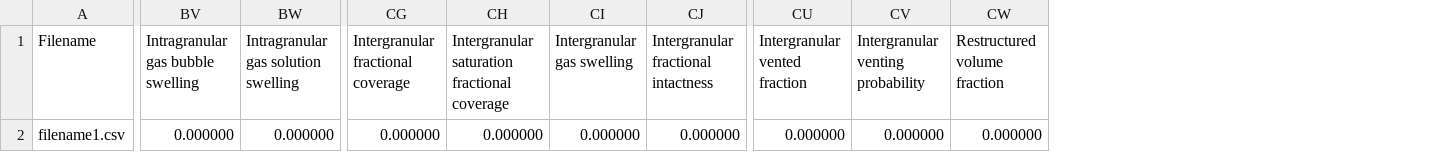
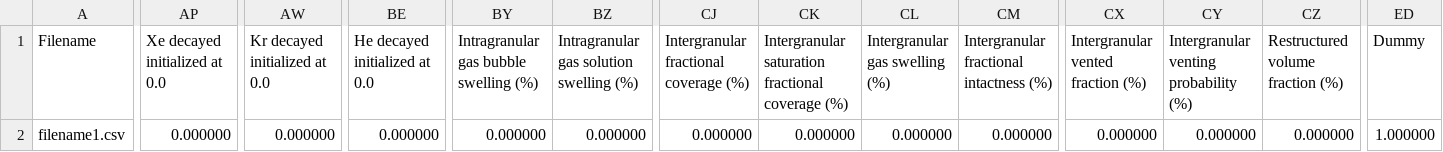
Before and after one commit to fbsmith/sciantix-official, a CSV file: filename1.csv, drawn as a sheet; only a part is shown, gaps mark what is left out; addresses are those after the commit; the diff covers the shown part only; the diff names each change by its address in the sheet, - before the commit and + after, or states it on an @@ line.

```diff
--- a/filename1.csv
+++ b/filename1.csv
+column AP (Xe decayed initialized at 0.0), row 2: 0.000000
+column AW (Kr decayed initialized at 0.0), row 2: 0.000000
+column BE (He decayed initialized at 0.0), row 2: 0.000000
+column ED (Dummy), row 2: 1.000000
-BY1: Intragranular gas bubble swelling
+BY1: Intragranular gas bubble swelling (%)
-BZ1: Intragranular gas solution swelling
+BZ1: Intragranular gas solution swelling (%)
-CJ1: Intergranular fractional coverage
+CJ1: Intergranular fractional coverage (%)
-CK1: …fractional coverage
+CK1: …fractional coverage (%)
-CL1: Intergranular gas swelling
+CL1: Intergranular gas swelling (%)
-CM1: Intergranular fractional intactness
+CM1: Intergranular fractional intactness (%)
-CX1: Intergranular vented fraction
+CX1: Intergranular vented fraction (%)
-CY1: Intergranular venting probability
+CY1: Intergranular venting probability (%)
-CZ1: Restructured volume fraction
+CZ1: Restructured volume fraction (%)
```
Also changed, not shown: 12 edited cells elsewhere in this file, 1 other file.
